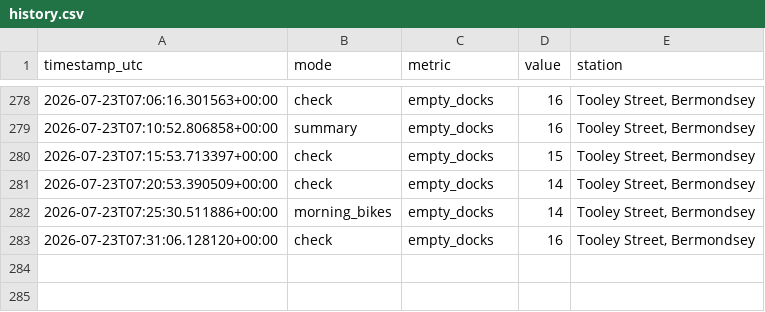
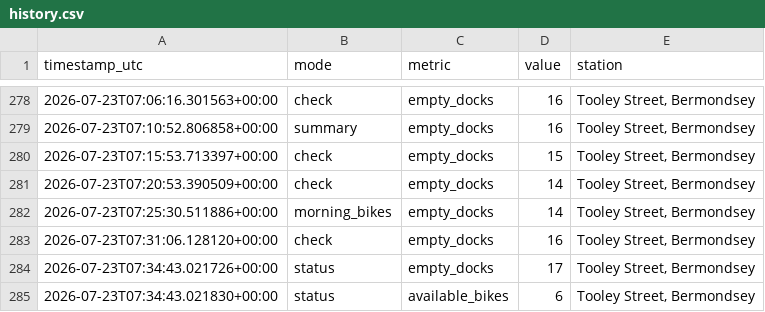
Before and after one commit to hsimmonds01/Claude, a CSV file: dock-alerter/history.csv, drawn as a sheet; only a part is shown, gaps mark what is left out.

```diff
--- a/dock-alerter/history.csv
+++ b/dock-alerter/history.csv
@@ -283 +283,3 @@ timestamp_utc,mode,metric,value,station
 2026-07-23T07:31:06.128120+00:00,check,empty_docks,16,"Tooley Street, Bermondsey"
+2026-07-23T07:34:43.021726+00:00,status,empty_docks,17,"Tooley Street, Bermondsey"
+2026-07-23T07:34:43.021830+00:00,status,available_bikes,6,"Tooley Street, Bermondsey"
```
